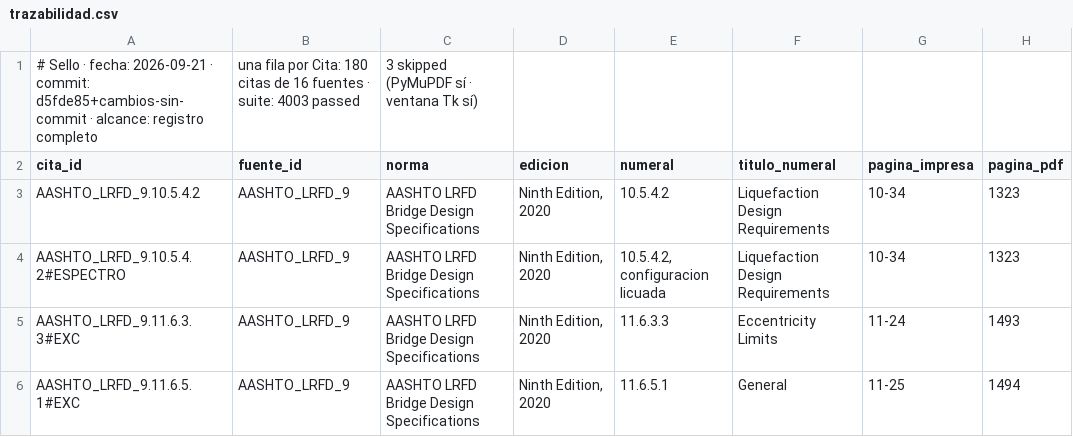
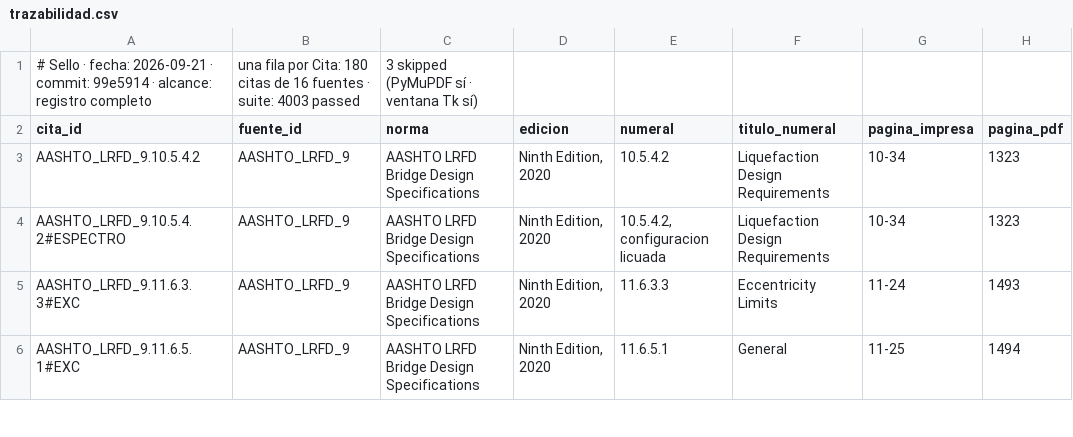
Before and after one commit to Andy-rba30/Proyecto_alcantarillas, a CSV file: docs/trazabilidad.csv, drawn as a sheet; only a part is shown; the diff names each change by its address in the sheet, - before the commit and + after, or states it on an @@ line.

```diff
--- a/docs/trazabilidad.csv
+++ b/docs/trazabilidad.csv
-A1 (cita_id): …· commit: d5fde85+cambios-sin-commit · alcance:…
+A1 (cita_id): …· commit: 99e5914 · alcance:…
```
Also changed, not shown: 2 other files.
